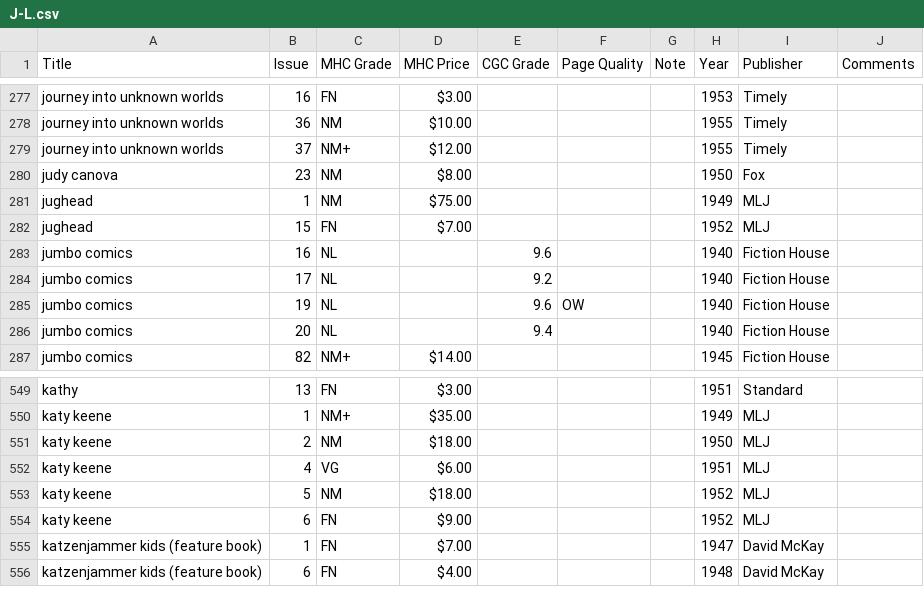
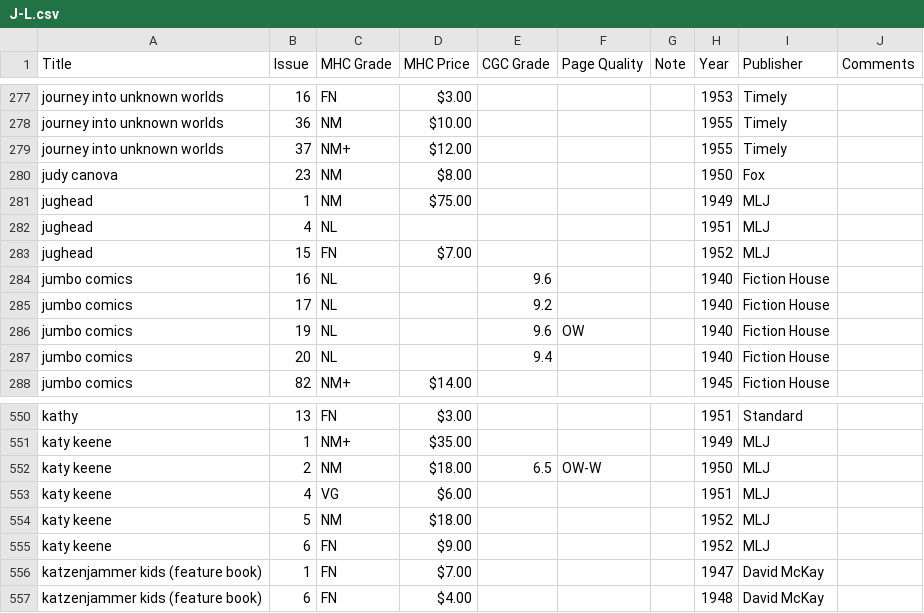
Before and after one commit to roblarsen/Edgar-Church-Collection-Data, a CSV file: src/J-L.csv, drawn as a sheet; only a part is shown, gaps mark what is left out.

```diff
--- a/src/J-L.csv
+++ b/src/J-L.csv
@@ -281,2 +281,3 @@ judy canova,23,NM,$8.00 ,,,,1950,Fox,
 jughead,1,NM,$75.00 ,,,,1949,MLJ,
+jughead,4,NL ,,,,,1951,MLJ,
 jughead,15,FN,$7.00 ,,,,1952,MLJ,
@@ -550,3 +551,3 @@ kathy,13,FN,$3.00 ,,,,1951,Standard,
 katy keene,1,NM+,$35.00 ,,,,1949,MLJ,
-katy keene,2,NM,$18.00 ,,,,1950,MLJ,
+katy keene,2,NM,$18.00 ,6.5,OW-W ,,1950,MLJ,
 katy keene,4,VG,$6.00 ,,,,1951,MLJ,
```
Also changed, not shown: src/S-U.csv.
